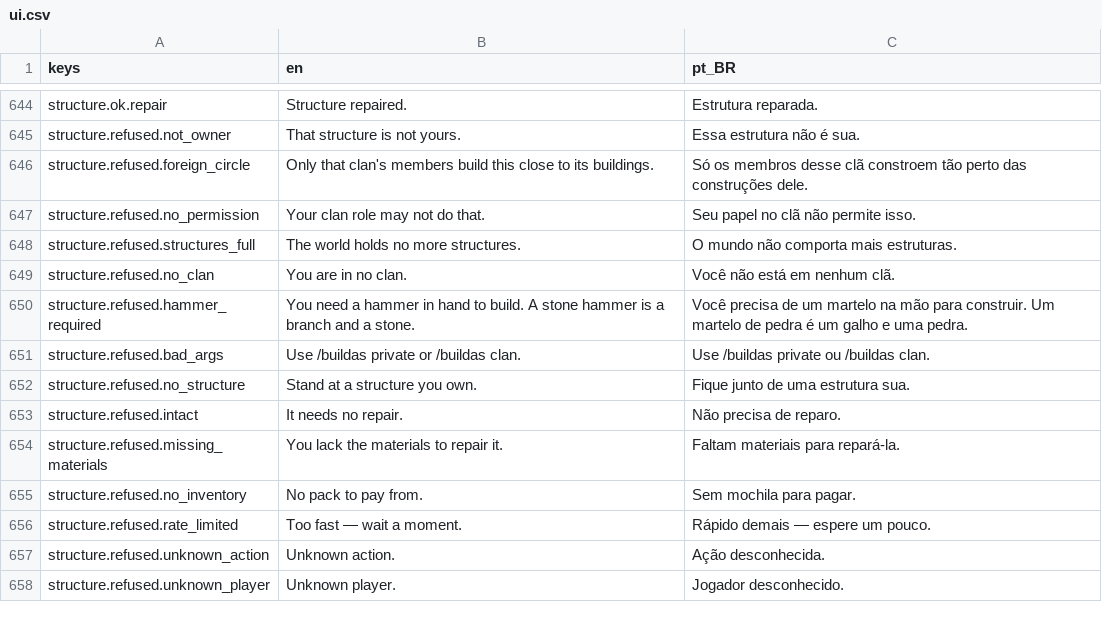
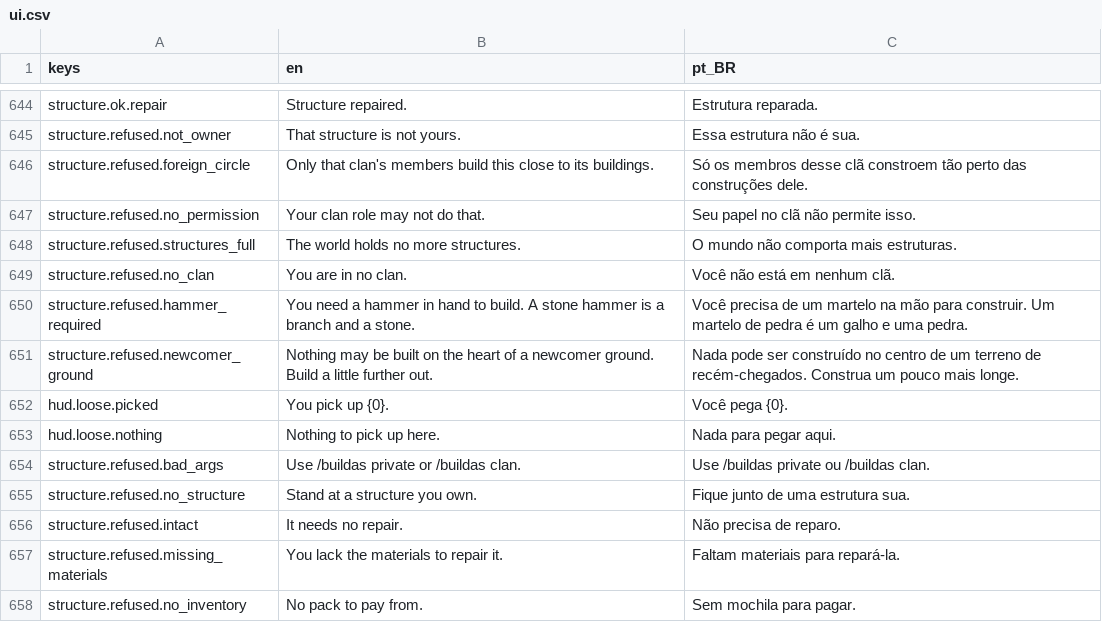
Before and after one commit to Tubaleviao/project-nihon, a CSV file: locale/ui.csv, drawn as a sheet; only a part is shown, gaps mark what is left out; the shorter side is filled out with more unchanged rows; the diff names each change by its address in the sheet, - before the commit and + after, or states it on an @@ line.

```diff
--- a/locale/ui.csv
+++ b/locale/ui.csv
+row 651: structure.refused.newcomer_ground | Nothing may be built on the heart of a newcomer ground. Build a little further out. | Nada pode ser construído no centro de um terreno de recém-chegados. Construa um pouco mais longe.
+row 652: hud.loose.picked | You pick up {0}. | Você pega {0}.
+row 653: hud.loose.nothing | Nothing to pick up here. | Nada para pegar aqui.
```
Also changed, not shown: 17 other files.
